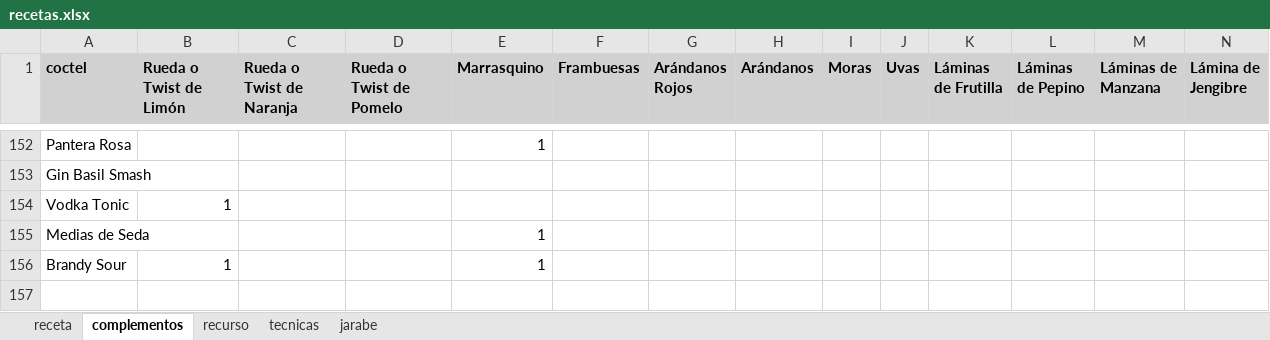
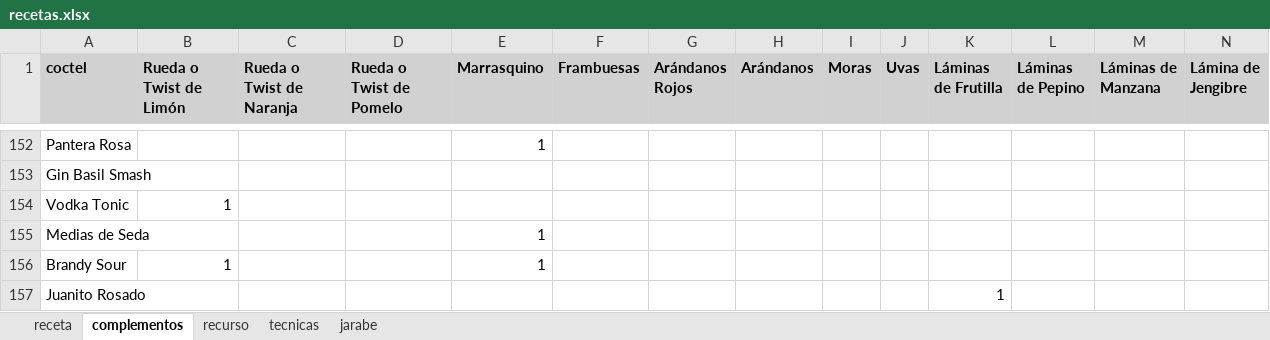
Before and after one commit to cargomir/clubdelicores, an Excel workbook: data/recetas.xlsx, sheet complementos, drawn as a sheet; only a part is shown, gaps mark what is left out; values as stored, in another font and other column widths than the file's, no borders; rows hold the shown columns only; the diff names each change by its address in the sheet, - before the commit and + after, or states it on an @@ line.

```diff
--- a/data/recetas.xlsx (sheet complementos)
+++ b/data/recetas.xlsx (sheet complementos)
+row 157: Juanito Rosado |  |  |  |  |  |  |  |  |  | 1
```
Also changed, not shown: sheet receta, sheet recurso.
